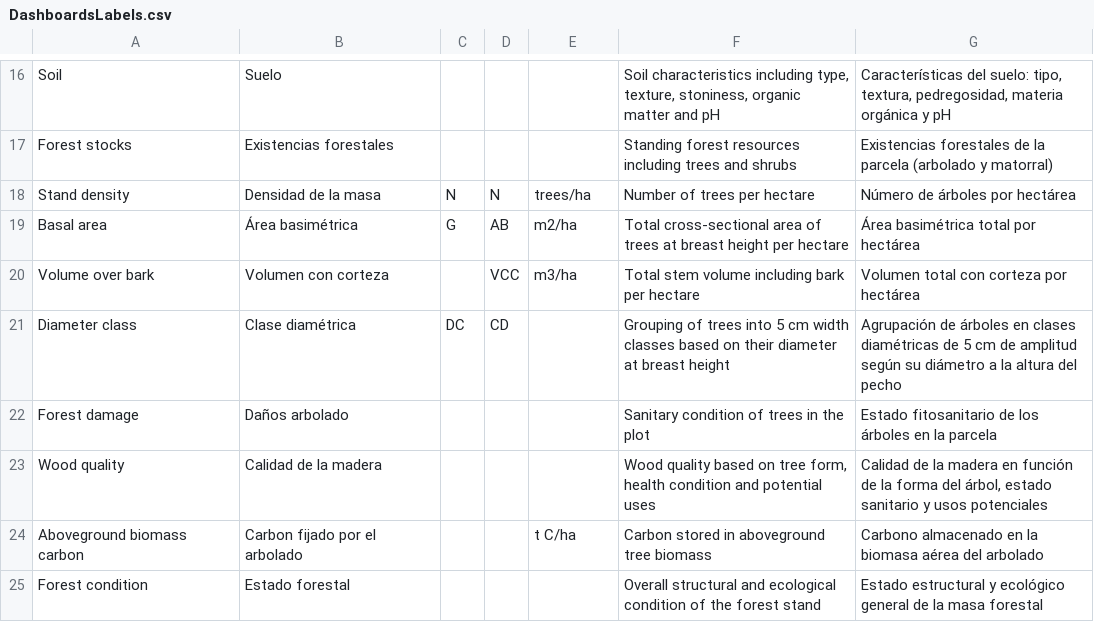
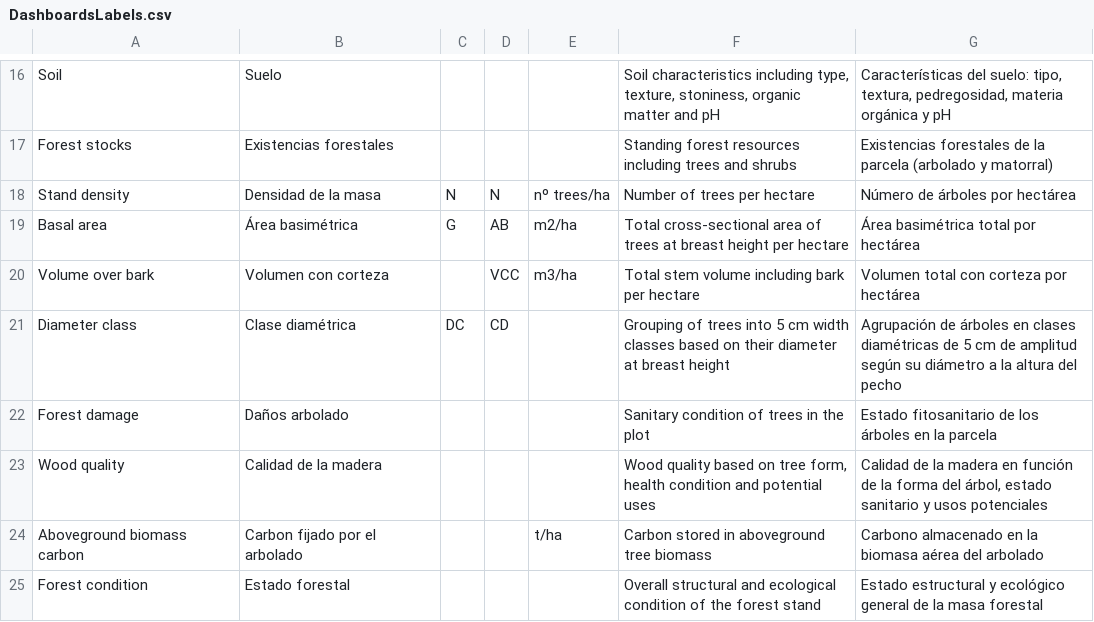
Before and after one commit to nacresle/Dashboards_BMP, a CSV file: Plot_Data_EN/DashboardsLabels.csv, drawn as a sheet; only a part is shown, gaps mark what is left out.

Commit message:
Update DashboardsLabels.csv

```diff
--- a/Plot_Data_EN/DashboardsLabels.csv
+++ b/Plot_Data_EN/DashboardsLabels.csv
@@ -17,3 +17,3 @@
 "Forest stocks","Existencias forestales","","","","Standing forest resources including trees and shrubs","Existencias forestales de la parcela (arbolado y matorral)"
-"Stand density","Densidad de la masa","N", "N","trees/ha","Number of trees per hectare","Número de árboles por hectárea"
+"Stand density","Densidad de la masa","N", "N","nº trees/ha","Number of trees per hectare","Número de árboles por hectárea"
 "Basal area","Área basimétrica","G", "AB","m2/ha","Total cross-sectional area of trees at breast height per hectare","Área basimétrica total por hectárea"
@@ -23,3 +23,3 @@
 "Wood quality", "Calidad de la madera","","","","Wood quality based on tree form, health condition and potential uses","Calidad de la madera en función de la forma del árbol, estado sanitario y usos potenciales"
-"Aboveground biomass carbon","Carbon fijado por el arbolado","","","t C/ha","Carbon stored in aboveground tree biomass","Carbono almacenado en la biomasa aérea del arbolado"
+"Aboveground biomass carbon","Carbon fijado por el arbolado","","","t/ha","Carbon stored in aboveground tree biomass","Carbono almacenado en la biomasa aérea del arbolado"
 "Forest condition", "Estado forestal","","","","Overall structural and ecological condition of the forest stand","Estado estructural y ecológico general de la masa forestal"
```
